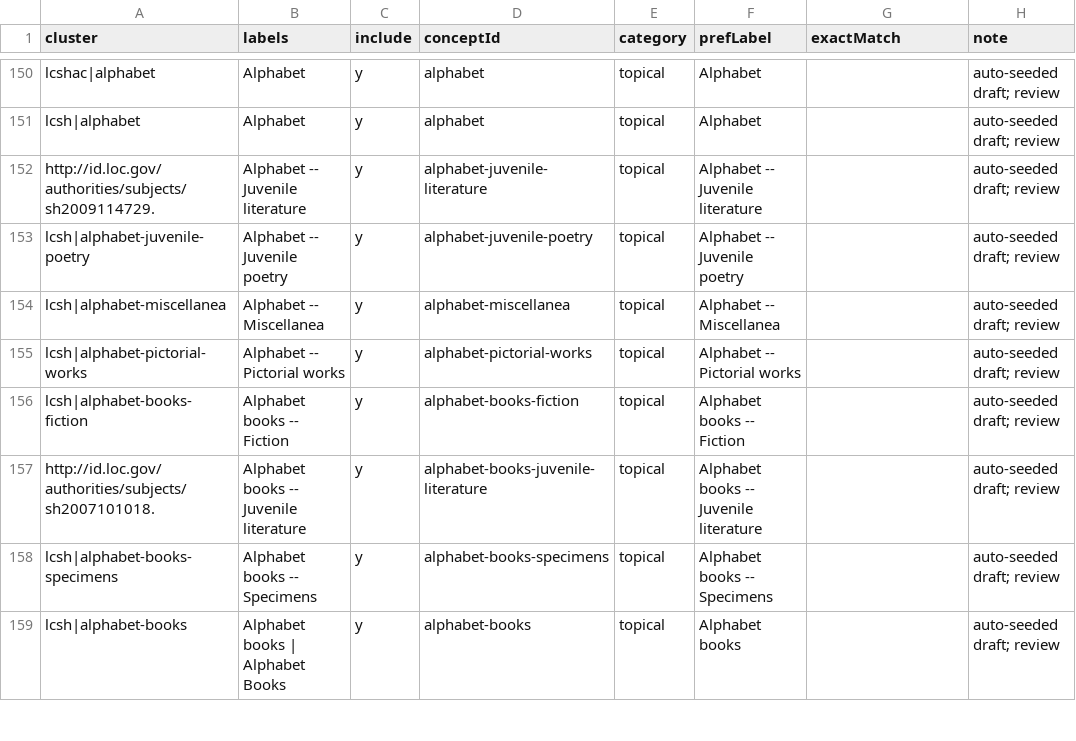
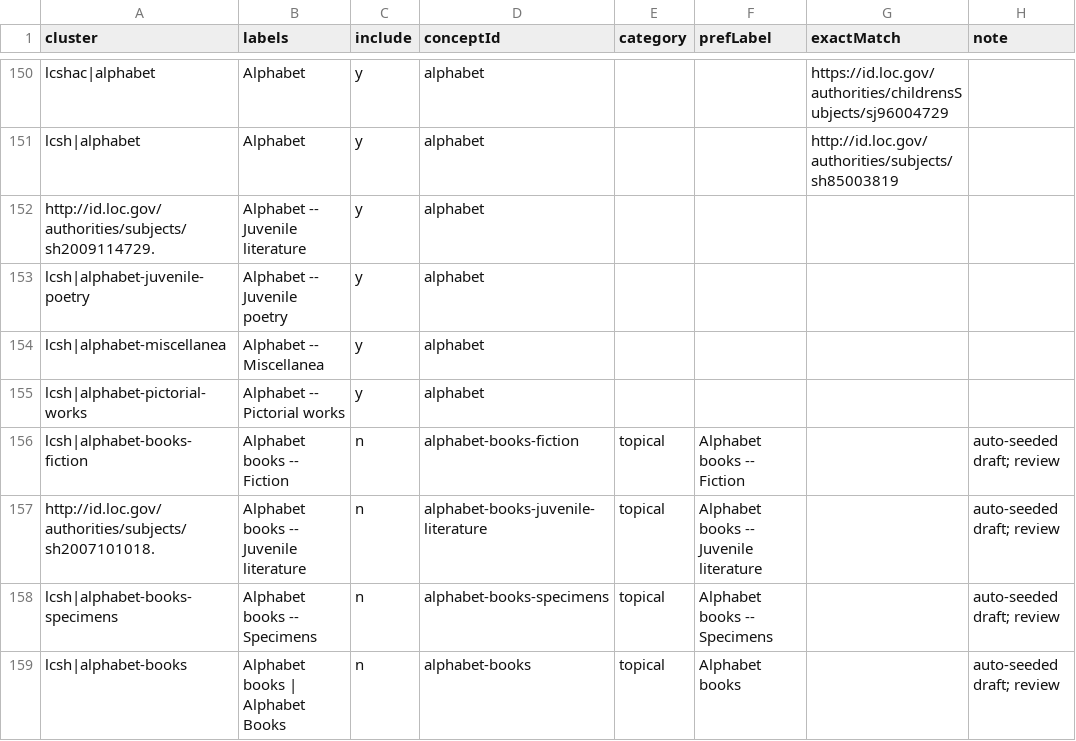
Before and after one commit to dkglab/artists-books, a CSV file: sources/subjects/decisions.csv, drawn as a sheet; only a part is shown, gaps mark what is left out; the diff covers the shown part only; the diff names each change by its address in the sheet, - before the commit and + after, or states it on an @@ line.

```diff
--- a/sources/subjects/decisions.csv
+++ b/sources/subjects/decisions.csv
-E150:E155 (category): topical
+E150:E155 (category): (empty)
-F150:F151 (prefLabel): Alphabet
+F150:F151 (prefLabel): (empty)
-G150 (exactMatch): (empty)
+G150 (exactMatch): https://id.loc.gov/authorities/childrensSubjects/sj96004729
-H150:H155 (note): auto-seeded draft; review
+H150:H155 (note): (empty)
-G151 (exactMatch): (empty)
+G151 (exactMatch): http://id.loc.gov/authorities/subjects/sh85003819
-D152 (conceptId): alphabet-juvenile-literature
+D152 (conceptId): alphabet
-F152 (prefLabel): Alphabet -- Juvenile literature
+F152 (prefLabel): (empty)
-D153 (conceptId): alphabet-juvenile-poetry
+D153 (conceptId): alphabet
-F153 (prefLabel): Alphabet -- Juvenile poetry
+F153 (prefLabel): (empty)
-D154 (conceptId): alphabet-miscellanea
+D154 (conceptId): alphabet
-F154 (prefLabel): Alphabet -- Miscellanea
+F154 (prefLabel): (empty)
-D155 (conceptId): alphabet-pictorial-works
+D155 (conceptId): alphabet
-F155 (prefLabel): Alphabet -- Pictorial works
+F155 (prefLabel): (empty)
-C156:C159 (include): y
+C156:C159 (include): n
```
Also changed, not shown: 98 edited cells elsewhere in this file, 1 other file.
